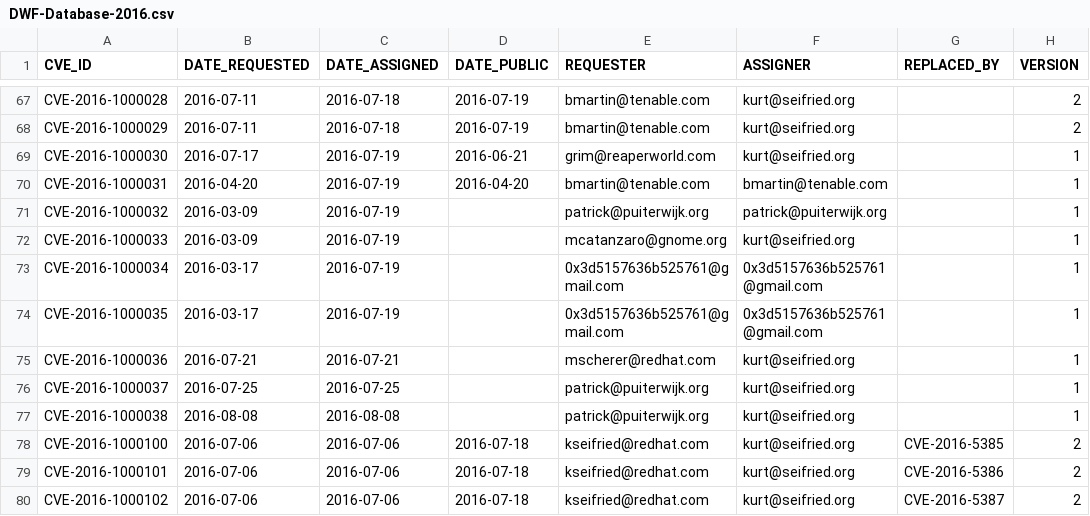
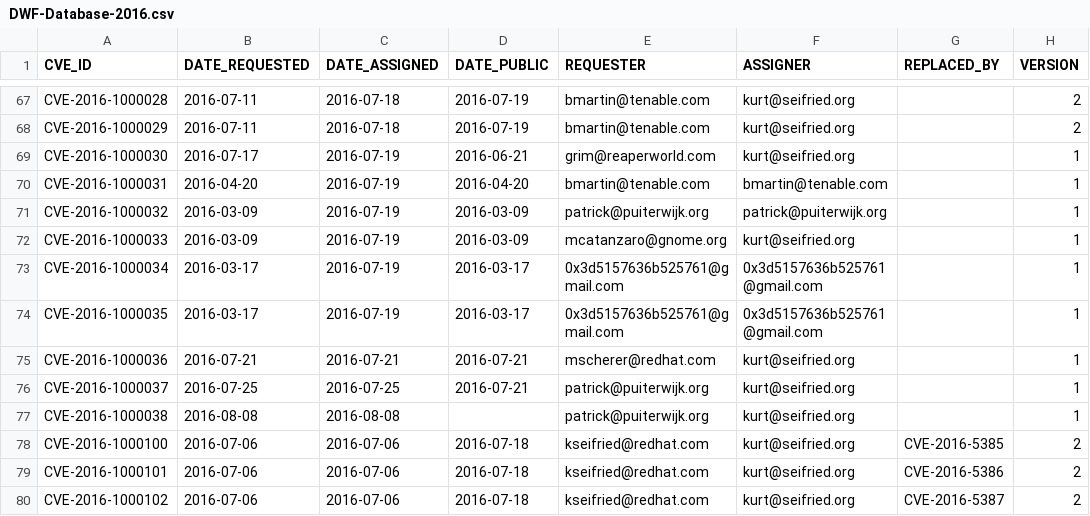
Before and after one commit to daniel-beck/DWF-Database, a CSV file: DWF-Database-2016.csv, drawn as a sheet; only a part is shown, gaps mark what is left out; the diff names each change by its address in the sheet, - before the commit and + after, or states it on an @@ line.

Commit message:
add PUBLIC dates for 1000132-1000137

```diff
--- a/DWF-Database-2016.csv
+++ b/DWF-Database-2016.csv
-D71:D72 (DATE_PUBLIC): (empty)
+D71:D72 (DATE_PUBLIC): 2016-03-09
-D73:D74 (DATE_PUBLIC): (empty)
+D73:D74 (DATE_PUBLIC): 2016-03-17
-D75:D76 (DATE_PUBLIC): (empty)
+D75:D76 (DATE_PUBLIC): 2016-07-21
```
